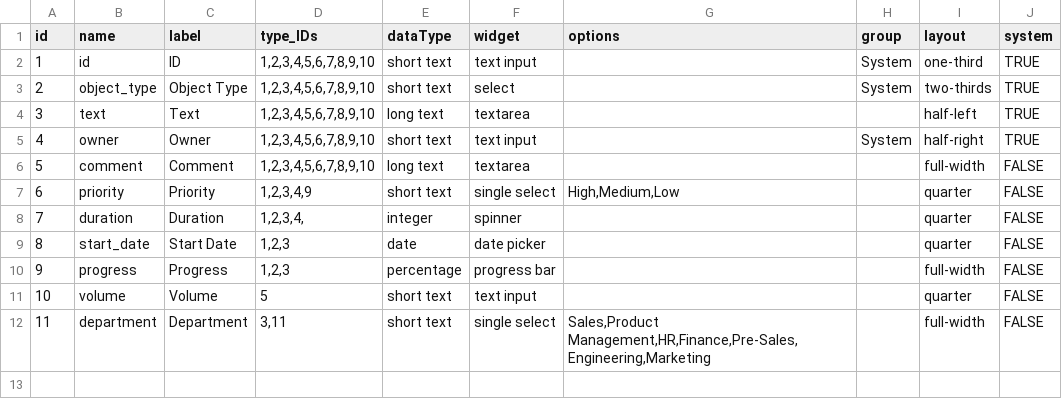
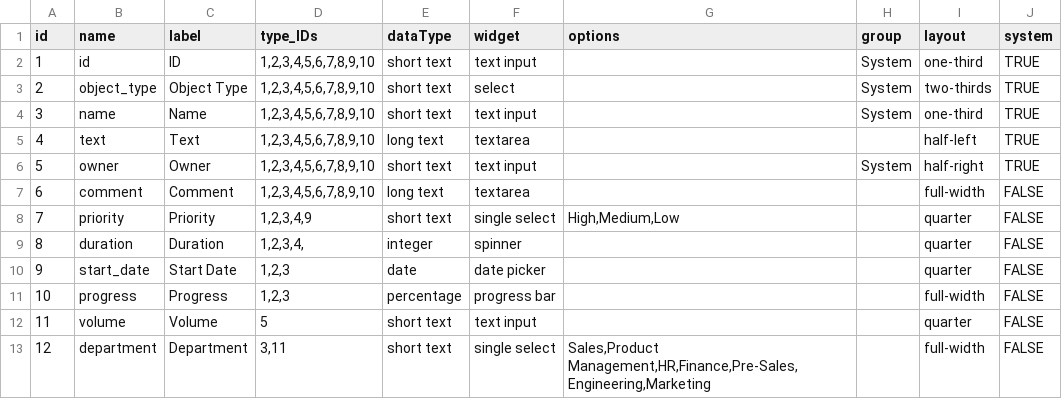
Before and after one commit to mowenuk/prodmgt, a CSV file: meta-object-editor/meta-models/meta-object-properties.csv, drawn as a sheet; addresses are those after the commit; the diff names each change by its address in the sheet, - before the commit and + after, or states it on an @@ line.

Commit message:
Update meta-object-properties.csv

```diff
--- a/meta-object-editor/meta-models/meta-object-properties.csv
+++ b/meta-object-editor/meta-models/meta-object-properties.csv
+row 4: 3 | name | Name | 1,2,3,4,5,6,7,8,9,10 | short text | text input |  | System | one-third | TRUE
@@ column A (id) renumbered from row 5 down @@
```
